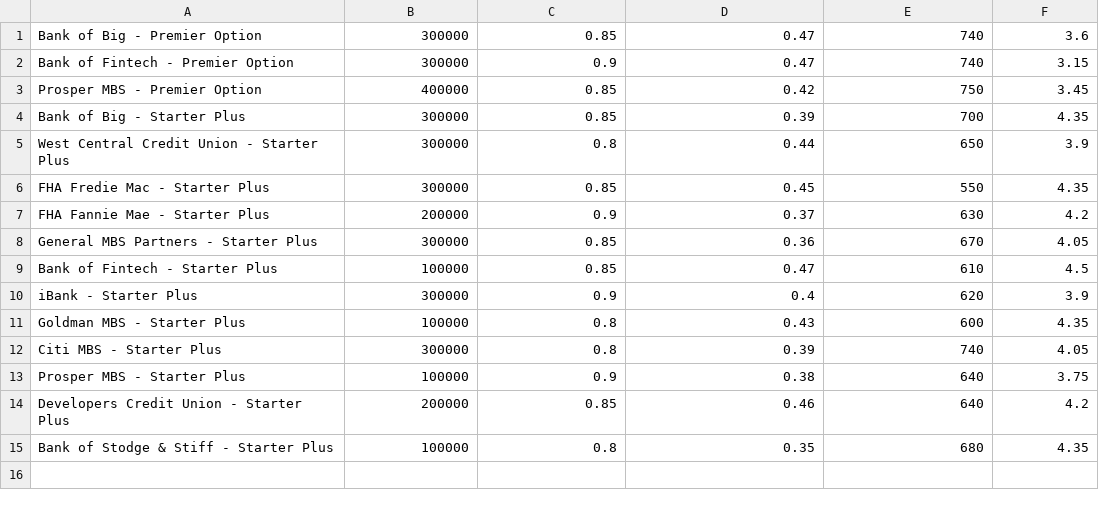
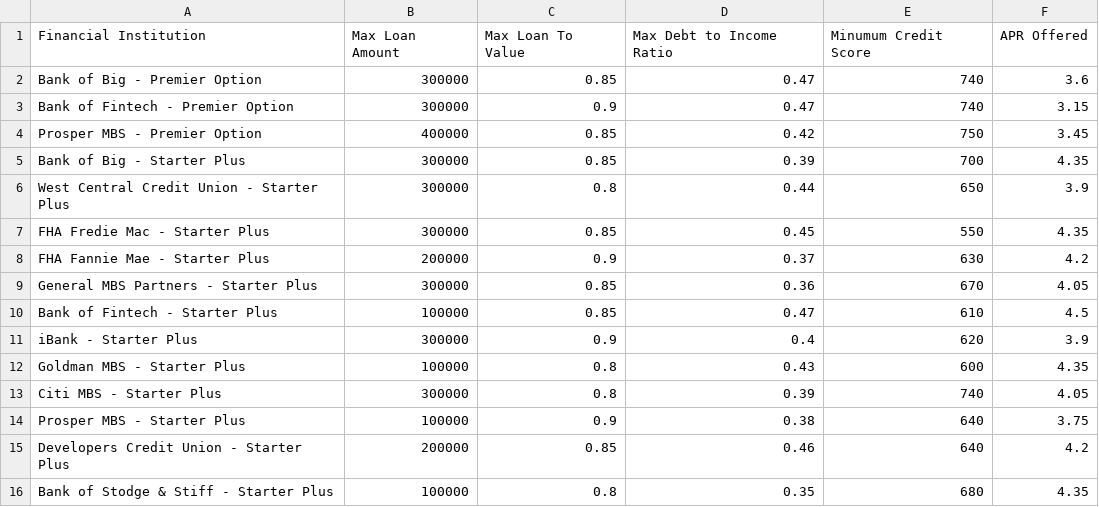
Before and after one commit to Bahaamour/Loan_qualifier, a CSV file: data/Loan_q.csv, drawn as a sheet; the diff names each change by its address in the sheet, - before the commit and + after, or states it on an @@ line.

```diff
--- a/data/Loan_q.csv
+++ b/data/Loan_q.csv
+row 1: Financial Institution | Max Loan Amount | Max Loan To Value | Max Debt to Income Ratio | Minumum Credit Score | APR Offered
```
Also changed, not shown: 1 other file.
